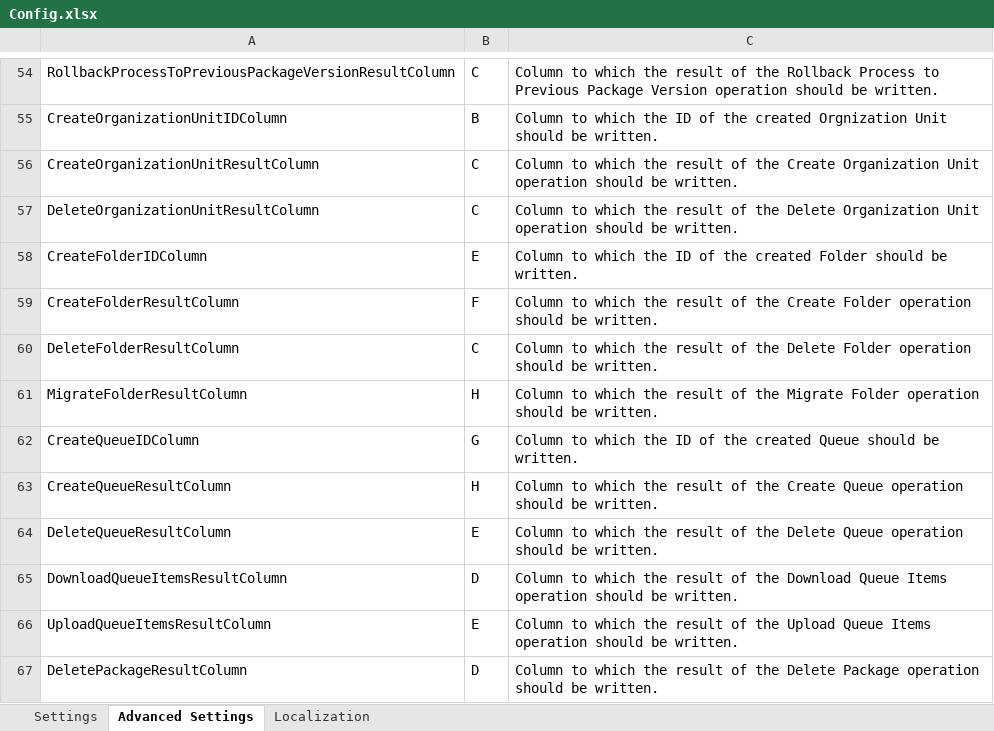
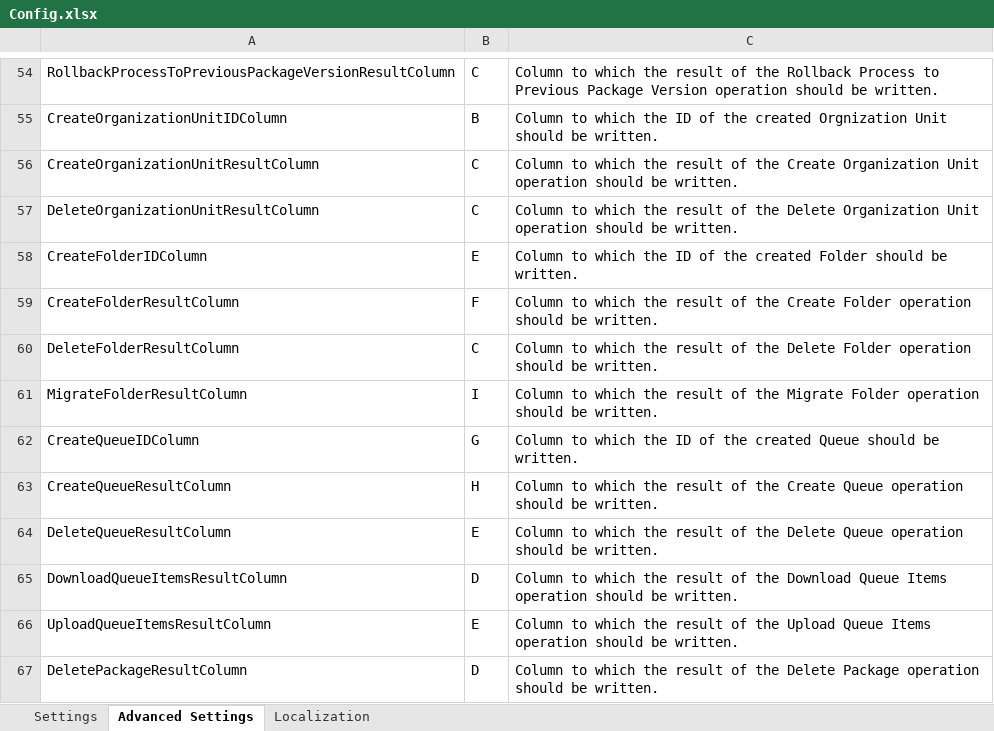
Before and after one commit to UiPath-Services/OrchestratorManager, an Excel workbook: Config.xlsx, sheet Advanced Settings, drawn as a sheet; only a part is shown, gaps mark what is left out; values as stored, in another font and other column widths than the file's, no borders; table styles not drawn; the diff names each change by its address in the sheet, - before the commit and + after, or states it on an @@ line.

```diff
--- a/Config.xlsx (sheet Advanced Settings)
+++ b/Config.xlsx (sheet Advanced Settings)
-B61: H
+B61: I
```
Also changed, not shown: sheet Localization, Workbooks/EN/FolderMigration.xlsx, Workbooks/EN/Folders.xlsx, 16 other files.
